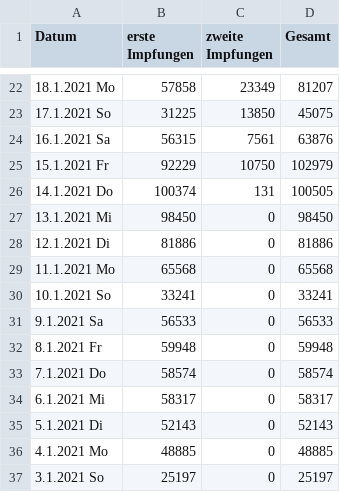
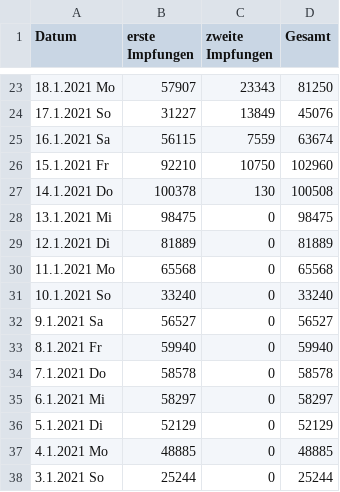
Before and after one commit to JohannesKonings/corona-numbers, a CSV file: _data/Impfquotenmonitoring_cleansed.csv, drawn as a sheet; only a part is shown, gaps mark what is left out; the diff covers the shown part only.

```diff
--- a/_data/Impfquotenmonitoring_cleansed.csv
+++ b/_data/Impfquotenmonitoring_cleansed.csv
@@ -22,16 +23,16 @@ Datum, erste Impfungen, zweite Impfungen, Gesamt
-18.1.2021 Mo,57858,23349,81207
-17.1.2021 So,31225,13850,45075
-16.1.2021 Sa,56315,7561,63876
-15.1.2021 Fr,92229,10750,102979
-14.1.2021 Do,100374,131,100505
-13.1.2021 Mi,98450,0,98450
-12.1.2021 Di,81886,0,81886
+18.1.2021 Mo,57907,23343,81250
+17.1.2021 So,31227,13849,45076
+16.1.2021 Sa,56115,7559,63674
+15.1.2021 Fr,92210,10750,102960
+14.1.2021 Do,100378,130,100508
+13.1.2021 Mi,98475,0,98475
+12.1.2021 Di,81889,0,81889
 11.1.2021 Mo,65568,0,65568
-10.1.2021 So,33241,0,33241
-9.1.2021 Sa,56533,0,56533
-8.1.2021 Fr,59948,0,59948
-7.1.2021 Do,58574,0,58574
-6.1.2021 Mi,58317,0,58317
-5.1.2021 Di,52143,0,52143
+10.1.2021 So,33240,0,33240
+9.1.2021 Sa,56527,0,56527
+8.1.2021 Fr,59940,0,59940
+7.1.2021 Do,58578,0,58578
+6.1.2021 Mi,58297,0,58297
+5.1.2021 Di,52129,0,52129
 4.1.2021 Mo,48885,0,48885
-3.1.2021 So,25197,0,25197
+3.1.2021 So,25244,0,25244
```
Also changed, not shown: 1 added row and 68 edited cells elsewhere in this file, 1 other file.
